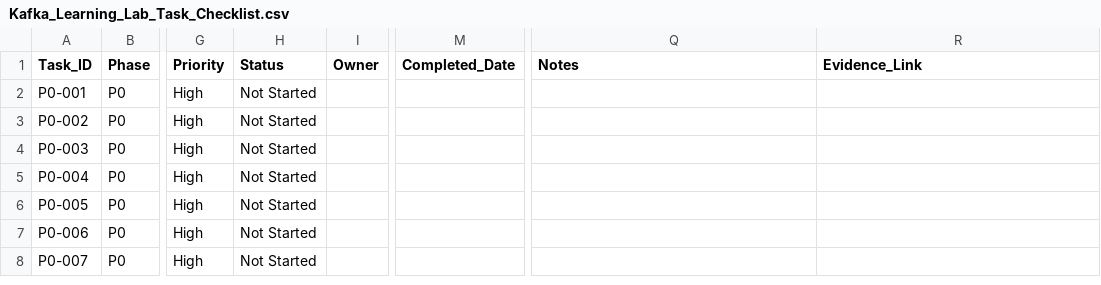
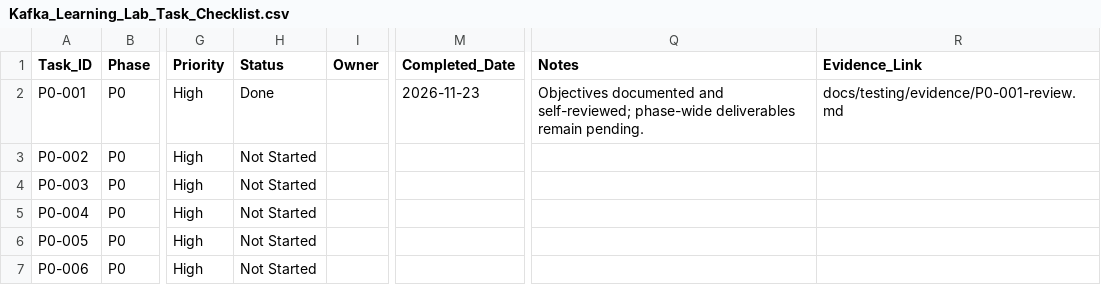
Before and after one commit to ru5iru/enterprise-kafka-learning-lab, a CSV file: docs/roadmap/Kafka_Learning_Lab_Task_Checklist.csv, drawn as a sheet; only a part is shown, gaps mark what is left out; the shorter side is filled out with more unchanged rows; the diff names each change by its address in the sheet, - before the commit and + after, or states it on an @@ line.

Commit message:
docs(scope): define project objectives
Document the project outcomes, rationale, limits, and review evidence.

Refs: P0-001

```diff
--- a/docs/roadmap/Kafka_Learning_Lab_Task_Checklist.csv
+++ b/docs/roadmap/Kafka_Learning_Lab_Task_Checklist.csv
-H2 (Status): Not Started
+H2 (Status): Done
-M2 (Completed_Date): (empty)
+M2 (Completed_Date): 2026-11-23
-Q2 (Notes): (empty)
+Q2 (Notes): Objectives documented and self-reviewed; phase-wide deliverables remain pending.
-R2 (Evidence_Link): (empty)
+R2 (Evidence_Link): docs/testing/evidence/P0-001-review.md
```
Also changed, not shown: 3 other files.
